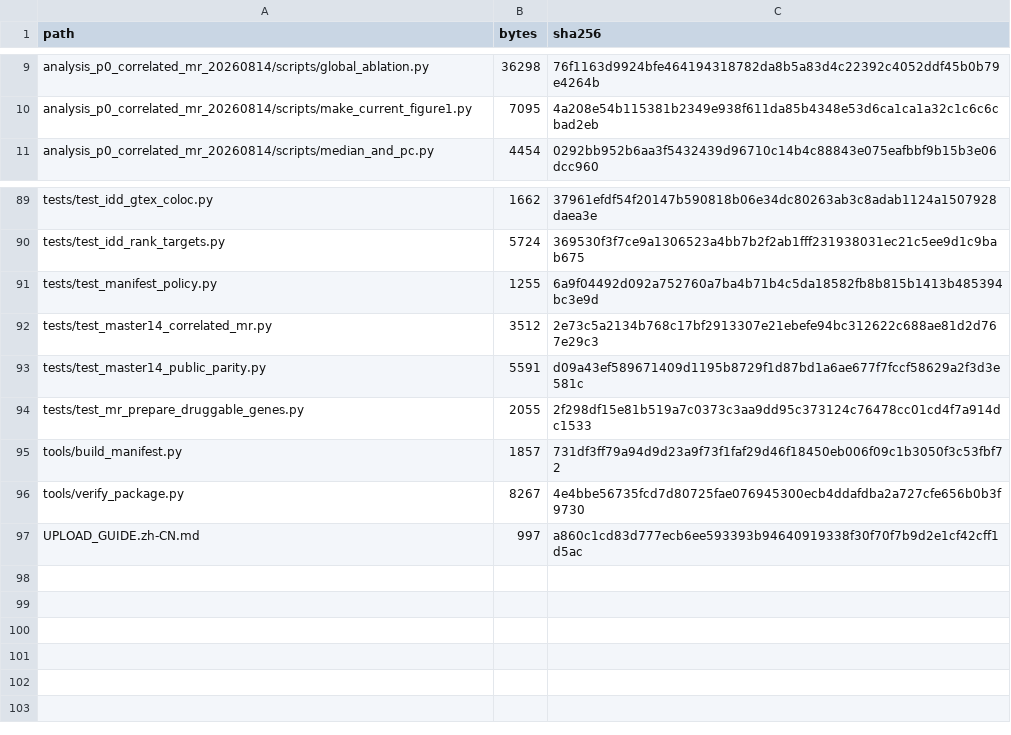
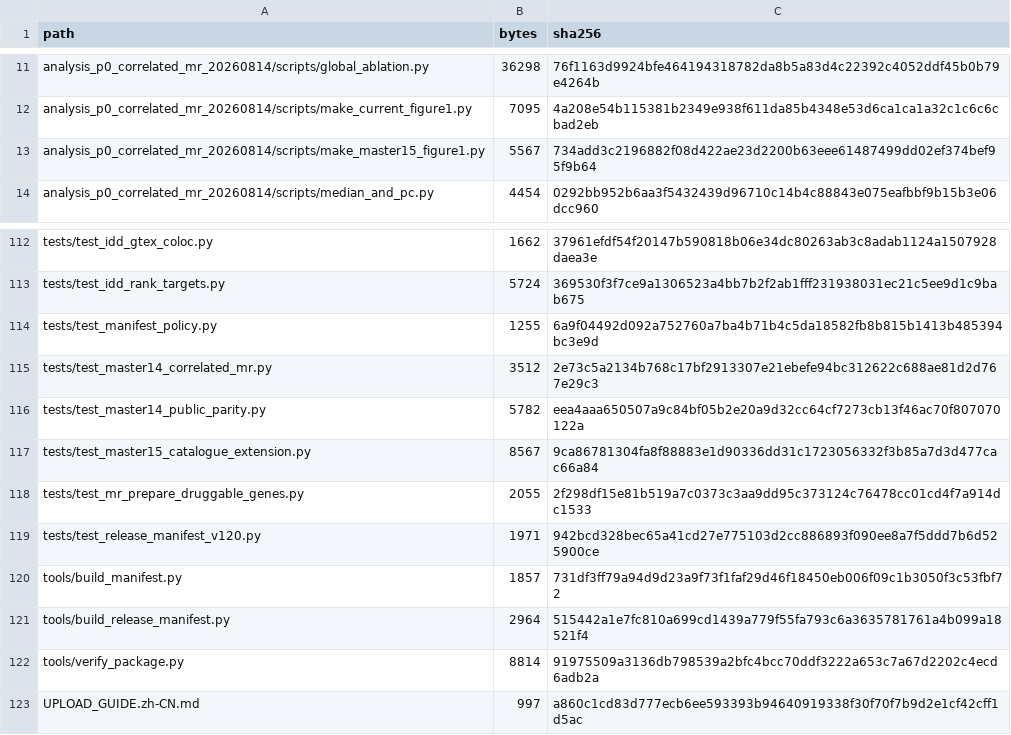
Before and after one commit to doctorzhu0105-cmd/idd-causal-target-analysis, a TSV file: manifest.tsv, drawn as a sheet; only a part is shown, gaps mark what is left out; the diff covers the shown part only.

Commit message:
Add catalogue-wide cis-MR configuration and precision reproducibility outputs

```diff
--- a/manifest.tsv
+++ b/manifest.tsv
@@ -10,2 +12,3 @@ analysis_p0_correlated_mr_20260814/scripts/global_ablation.py	36298	76f1163d9924
 analysis_p0_correlated_mr_20260814/scripts/make_current_figure1.py	7095	4a208e54b115381b2349e938f611da85b4348e53d6ca1ca1a32c1c6c6cbad2eb
+analysis_p0_correlated_mr_20260814/scripts/make_master15_figure1.py	5567	734add3c2196882f08d422ae23d2200b63eee61487499dd02ef374bef95f9b64
 analysis_p0_correlated_mr_20260814/scripts/median_and_pc.py	4454	0292bb952b6aa3f5432439d96710c14b4c88843e075eafbbf9b15b3e06dcc960
@@ -92,6 +115,9 @@ tests/test_manifest_policy.py	1255	6a9f04492d092a752760a7ba4b71b4c5da18582fb8b81
 tests/test_master14_correlated_mr.py	3512	2e73c5a2134b768c17bf2913307e21ebefe94bc312622c688ae81d2d767e29c3
-tests/test_master14_public_parity.py	5591	d09a43ef589671409d1195b8729f1d87bd1a6ae677f7fccf58629a2f3d3e581c
+tests/test_master14_public_parity.py	5782	eea4aaa650507a9c84bf05b2e20a9d32cc64cf7273cb13f46ac70f807070122a
+tests/test_master15_catalogue_extension.py	8567	9ca86781304fa8f88883e1d90336dd31c1723056332f3b85a7d3d477cac66a84
 tests/test_mr_prepare_druggable_genes.py	2055	2f298df15e81b519a7c0373c3aa9dd95c373124c76478cc01cd4f7a914dc1533
+tests/test_release_manifest_v120.py	1971	942bcd328bec65a41cd27e775103d2cc886893f090ee8a7f5ddd7b6d525900ce
 tools/build_manifest.py	1857	731df3ff79a94d9d23a9f73f1faf29d46f18450eb006f09c1b3050f3c53fbf72
-tools/verify_package.py	8267	4e4bbe56735fcd7d80725fae076945300ecb4ddafdba2a727cfe656b0b3f9730
+tools/build_release_manifest.py	2964	515442a1e7fc810a699cd1439a779f55fa793c6a3635781761a4b099a18521f4
+tools/verify_package.py	8814	91975509a3136db798539a2bfc4bcc70ddf3222a653c7a67d2202c4ecd6adb2a
 UPLOAD_GUIDE.zh-CN.md	997	a860c1cd83d777ecb6ee593393b94640919338f30f70f7b9d2e1cf42cff1d5ac
```
Also changed, not shown: 22 added rows and 26 edited cells elsewhere in this file, docs/CODE_INVENTORY.tsv, 40 other files.
